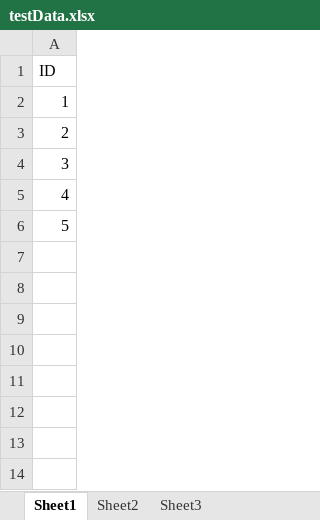
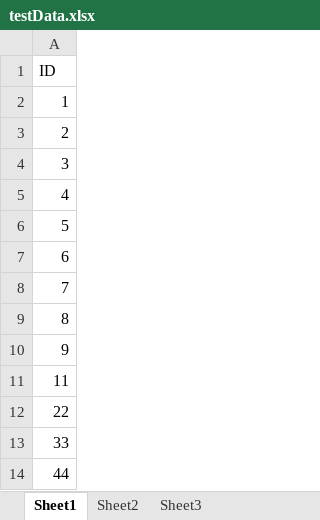
Before and after one commit to dekag/ExcelUtility, an Excel workbook: resources/testData.xlsx, sheet Sheet1, drawn as a sheet; values as stored, in another font and other column widths than the file's, no borders; the diff names each change by its address in the sheet, - before the commit and + after, or states it on an @@ line.

```diff
--- a/resources/testData.xlsx (sheet Sheet1)
+++ b/resources/testData.xlsx (sheet Sheet1)
+row 7: 6
+row 8: 7
+row 9: 8
+row 10: 9
+row 11: 11
+row 12: 22
+row 13: 33
+row 14: 44
```
Also changed, not shown: 1 other file.
